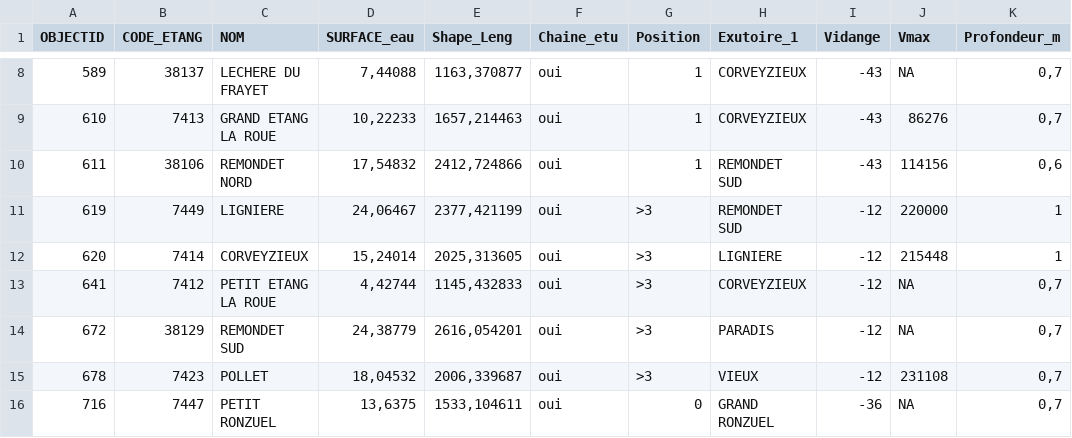
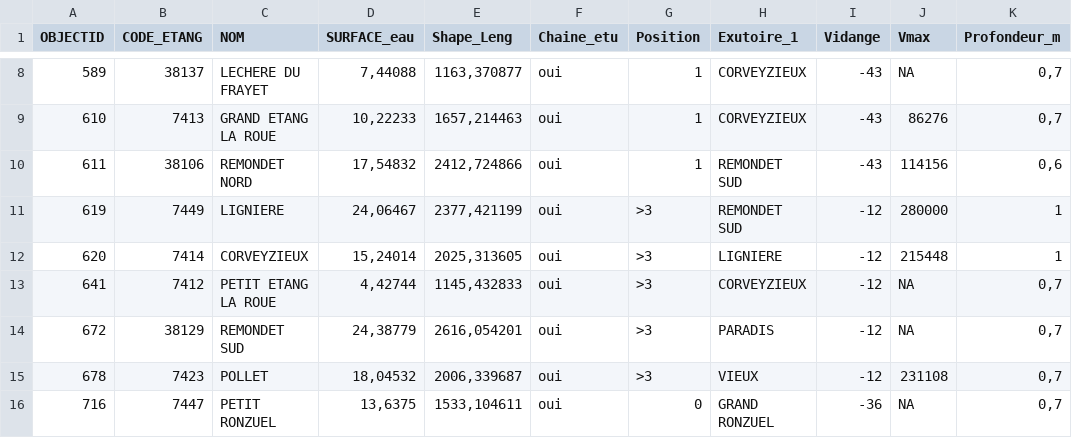
Before and after one commit to Adib-fayad/Simulateur_chaineEtg, a CSV file: data/Etangs_Chalamont.csv, drawn as a sheet; only a part is shown, gaps mark what is left out.

```diff
--- a/data/Etangs_Chalamont.csv
+++ b/data/Etangs_Chalamont.csv
@@ -10,3 +10,3 @@ OBJECTID;CODE_ETANG;NOM;SURFACE_eau;Shape_Leng;Chaine_etu;Position;Exutoire_1;Vi
 611;38106;REMONDET NORD;17,54832;2412,724866;oui;1;REMONDET SUD;-43;114156;0,6
-619;7449;LIGNIERE;24,06467;2377,421199;oui;>3;REMONDET SUD;-12;220000;1
+619;7449;LIGNIERE;24,06467;2377,421199;oui;>3;REMONDET SUD;-12;280000;1
 620;7414;CORVEYZIEUX;15,24014;2025,313605;oui;>3;LIGNIERE;-12;215448;1
```
Also changed, not shown: 2 other files.
